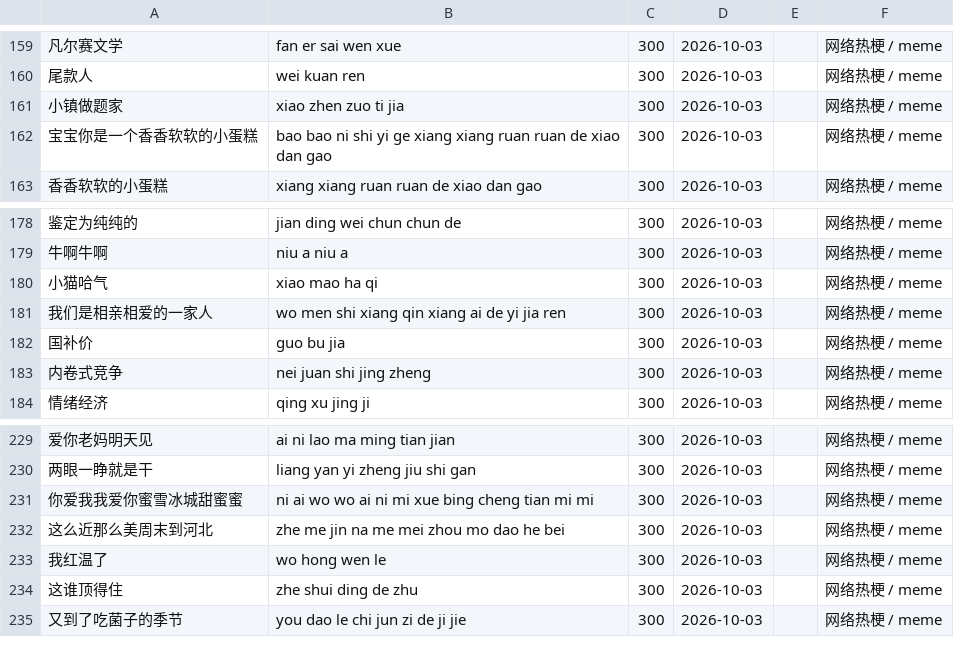
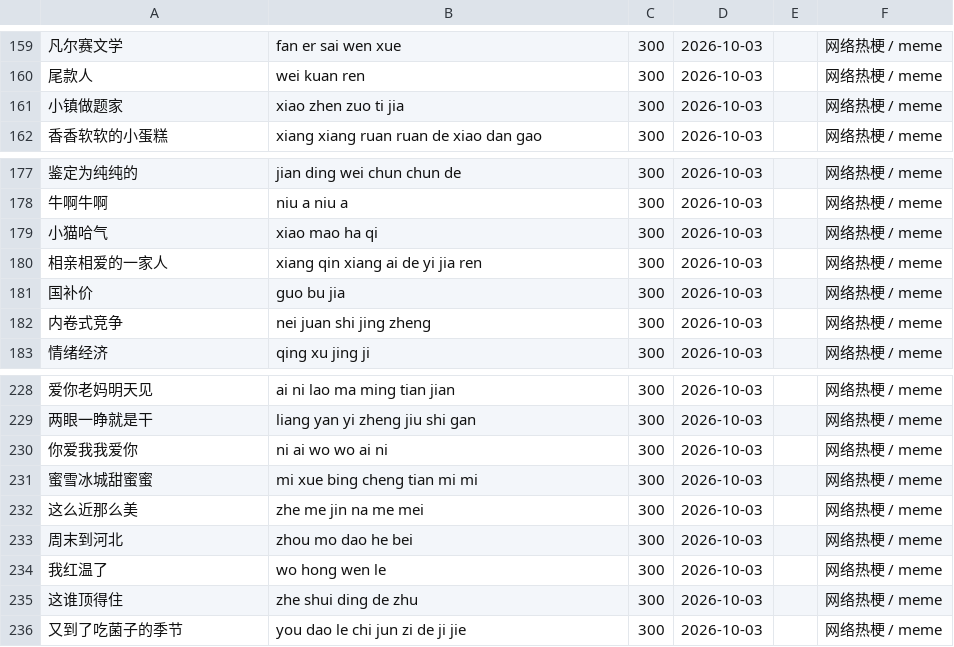
Before and after one commit to sheep-programmer/weavetext-hotwords, a TSV file: words/2026-10-memes.tsv, drawn as a sheet; only a part is shown, gaps mark what is left out.

Commit message:
data: 加入时政文化词、俗语成语与诗词名句——维基百科年度词 93 条、维基词典谚语歇后语成语 985 条（CC BY-SA 4.0），chinese-poetry 诗词 2,785 句（MIT）；超过 10 个音节的词按分句拆开并加入校验 / add current-affairs and culture terms, proverbs, idioms and poetry lines: 93 yearly terms from Wikipedia, 985 proverbs/xiehouyu/idioms from Wiktionary (CC BY-SA 4.0), 2,785 poetry lines from chinese-poetry (MIT); entries over 10 syllables split at clauses and now rejected by validation

```diff
--- a/words/2026-10-memes.tsv
+++ b/words/2026-10-memes.tsv
@@ -161,3 +161,2 @@
 小镇做题家	xiao zhen zuo ti jia	300	2026-10-03		网络热梗 / meme
-宝宝你是一个香香软软的小蛋糕	bao bao ni shi yi ge xiang xiang ruan ruan de xiao dan gao	300	2026-10-03		网络热梗 / meme
 香香软软的小蛋糕	xiang xiang ruan ruan de xiao dan gao	300	2026-10-03		网络热梗 / meme
@@ -180,3 +179,3 @@
 小猫哈气	xiao mao ha qi	300	2026-10-03		网络热梗 / meme
-我们是相亲相爱的一家人	wo men shi xiang qin xiang ai de yi jia ren	300	2026-10-03		网络热梗 / meme
+相亲相爱的一家人	xiang qin xiang ai de yi jia ren	300	2026-10-03		网络热梗 / meme
 国补价	guo bu jia	300	2026-10-03		网络热梗 / meme
@@ -230,4 +229,6 @@
 两眼一睁就是干	liang yan yi zheng jiu shi gan	300	2026-10-03		网络热梗 / meme
-你爱我我爱你蜜雪冰城甜蜜蜜	ni ai wo wo ai ni mi xue bing cheng tian mi mi	300	2026-10-03		网络热梗 / meme
-这么近那么美周末到河北	zhe me jin na me mei zhou mo dao he bei	300	2026-10-03		网络热梗 / meme
+你爱我我爱你	ni ai wo wo ai ni	300	2026-10-03		网络热梗 / meme
+蜜雪冰城甜蜜蜜	mi xue bing cheng tian mi mi	300	2026-10-03		网络热梗 / meme
+这么近那么美	zhe me jin na me mei	300	2026-10-03		网络热梗 / meme
+周末到河北	zhou mo dao he bei	300	2026-10-03		网络热梗 / meme
 我红温了	wo hong wen le	300	2026-10-03		网络热梗 / meme
```
Also changed, not shown: words/imported-wikipedia-slang.tsv, 12 other files.
